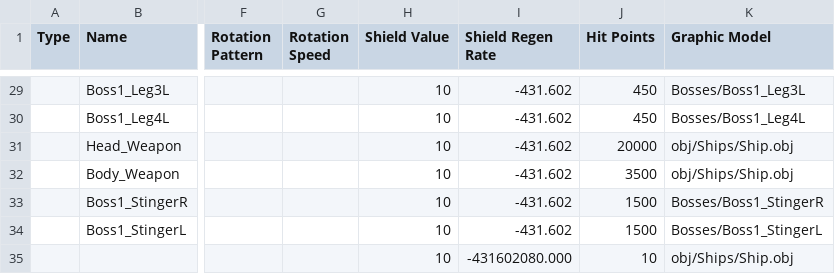
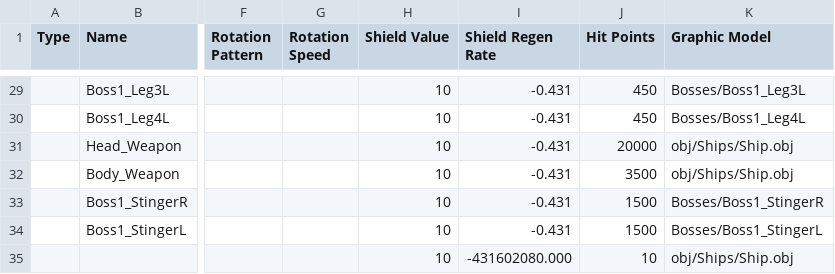
Before and after one commit to erenik/SpaceShooter2D, a CSV file: bin/data/AllShips.csv, drawn as a sheet; only a part is shown, gaps mark what is left out; the diff covers the shown part only; the diff names each change by its address in the sheet, - before the commit and + after, or states it on an @@ line.

```diff
--- a/bin/data/AllShips.csv
+++ b/bin/data/AllShips.csv
-I29:I34 (Shield Regen Rate): -431.602
+I29:I34 (Shield Regen Rate): -0.431
```
Also changed, not shown: 26 edited cells elsewhere in this file, 8 other files.
